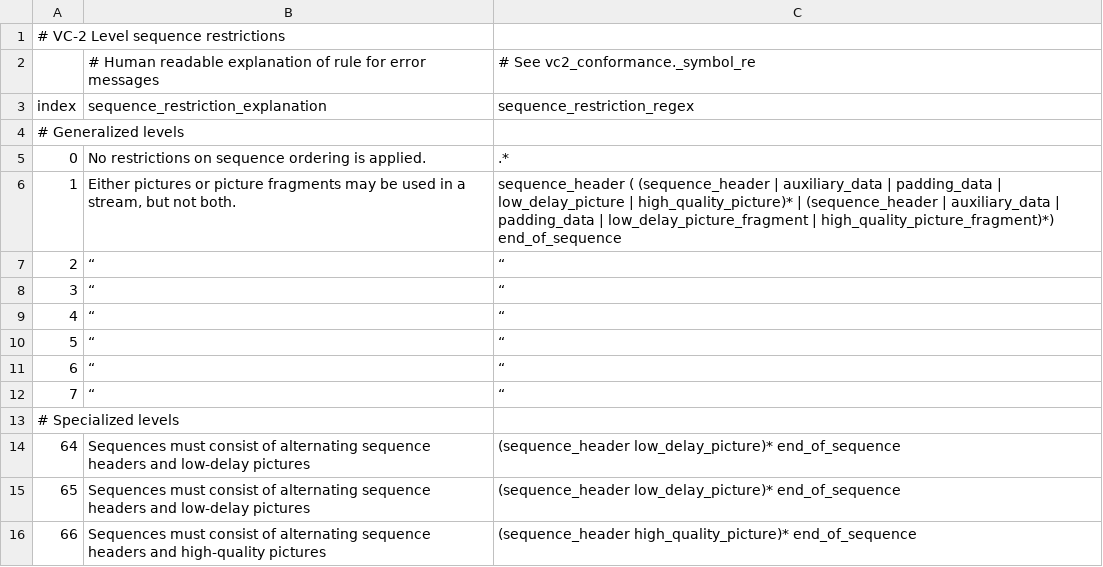
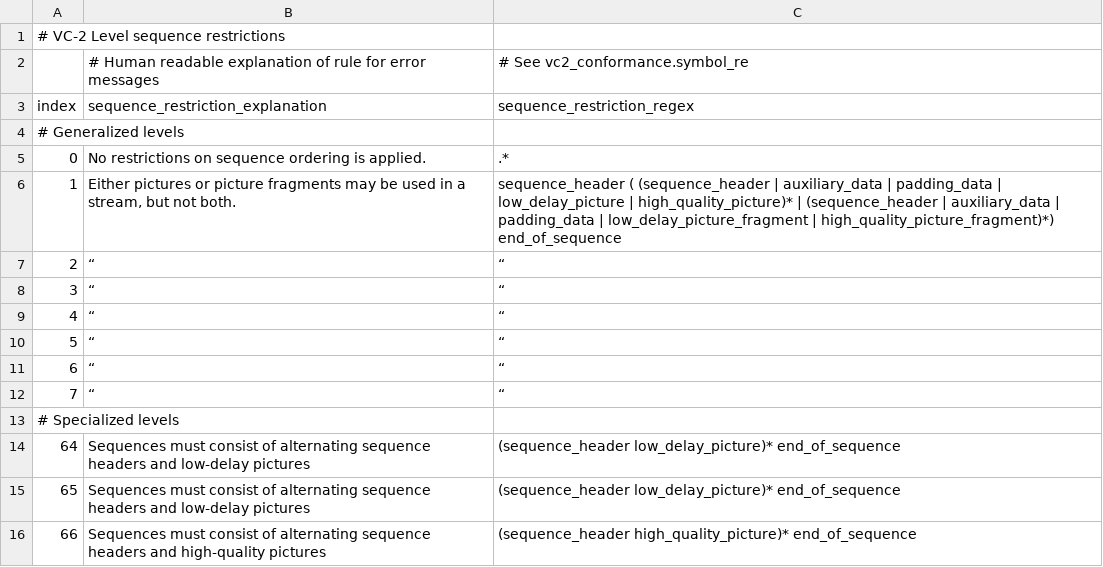
Before and after one commit to bbc/vc2_conformance, a CSV file: vc2_conformance/level_sequence_restrictions.csv, drawn as a sheet.

Commit message:
Rename _symbol_re module to symbol_re

```diff
--- a/vc2_conformance/level_sequence_restrictions.csv
+++ b/vc2_conformance/level_sequence_restrictions.csv
@@ -1,3 +1,3 @@
 # VC-2 Level sequence restrictions,,
-,# Human readable explanation of rule for error messages,# See vc2_conformance._symbol_re
+,# Human readable explanation of rule for error messages,# See vc2_conformance.symbol_re
 index,sequence_restriction_explanation,sequence_restriction_regex
```
Also changed, not shown: 11 other files.
